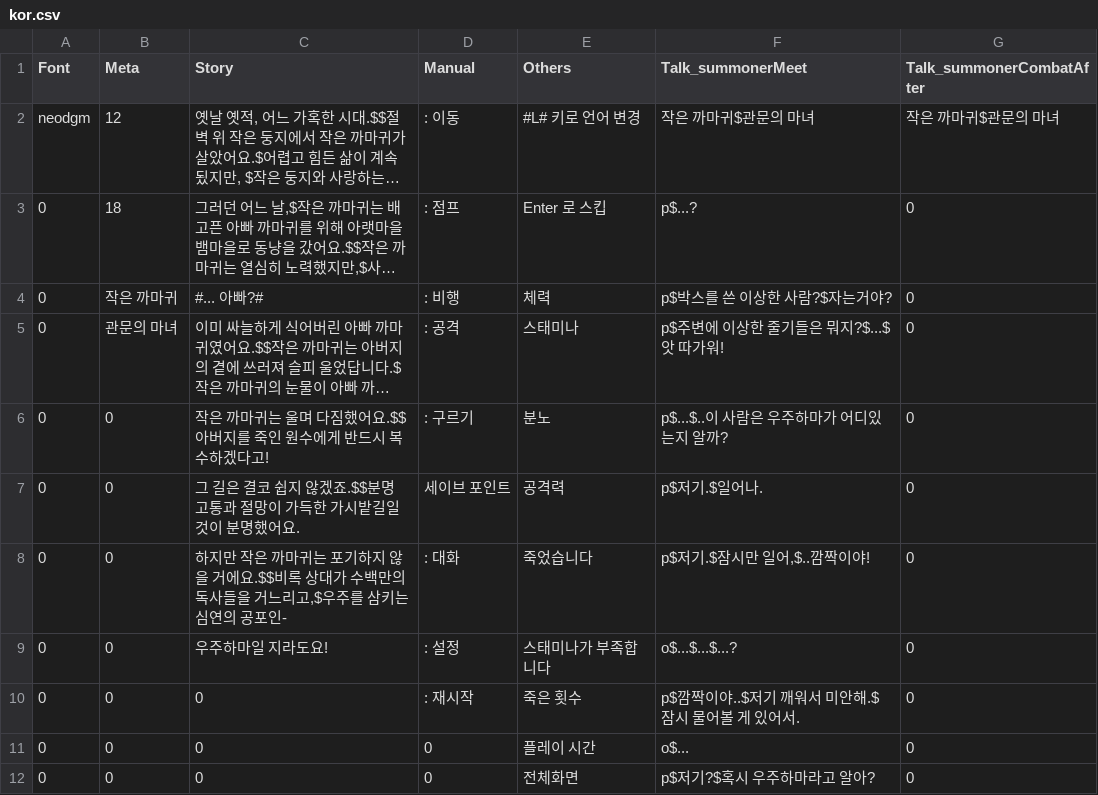
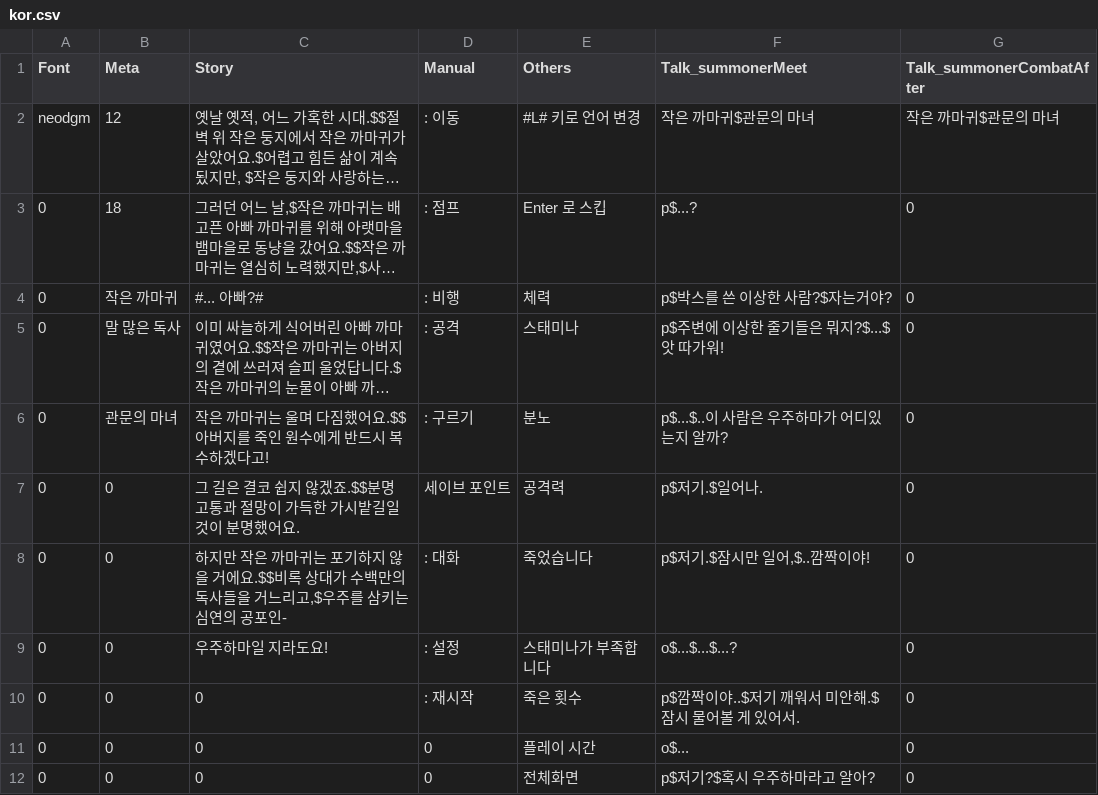
Before and after one commit to PrintedLove/CrowTale, a CSV file: Assets/StreamingAssets/Languages/kor.csv, drawn as a sheet; only a part is shown; long unchanged cells end in …; the diff names each change by its address in the sheet, - before the commit and + after, or states it on an @@ line.

```diff
--- a/Assets/StreamingAssets/Languages/kor.csv
+++ b/Assets/StreamingAssets/Languages/kor.csv
-B5 (Meta): 관문의 마녀
+B5 (Meta): 말 많은 독사
-B6 (Meta): 0
+B6 (Meta): 관문의 마녀
```
Also changed, not shown: 2 other files.
